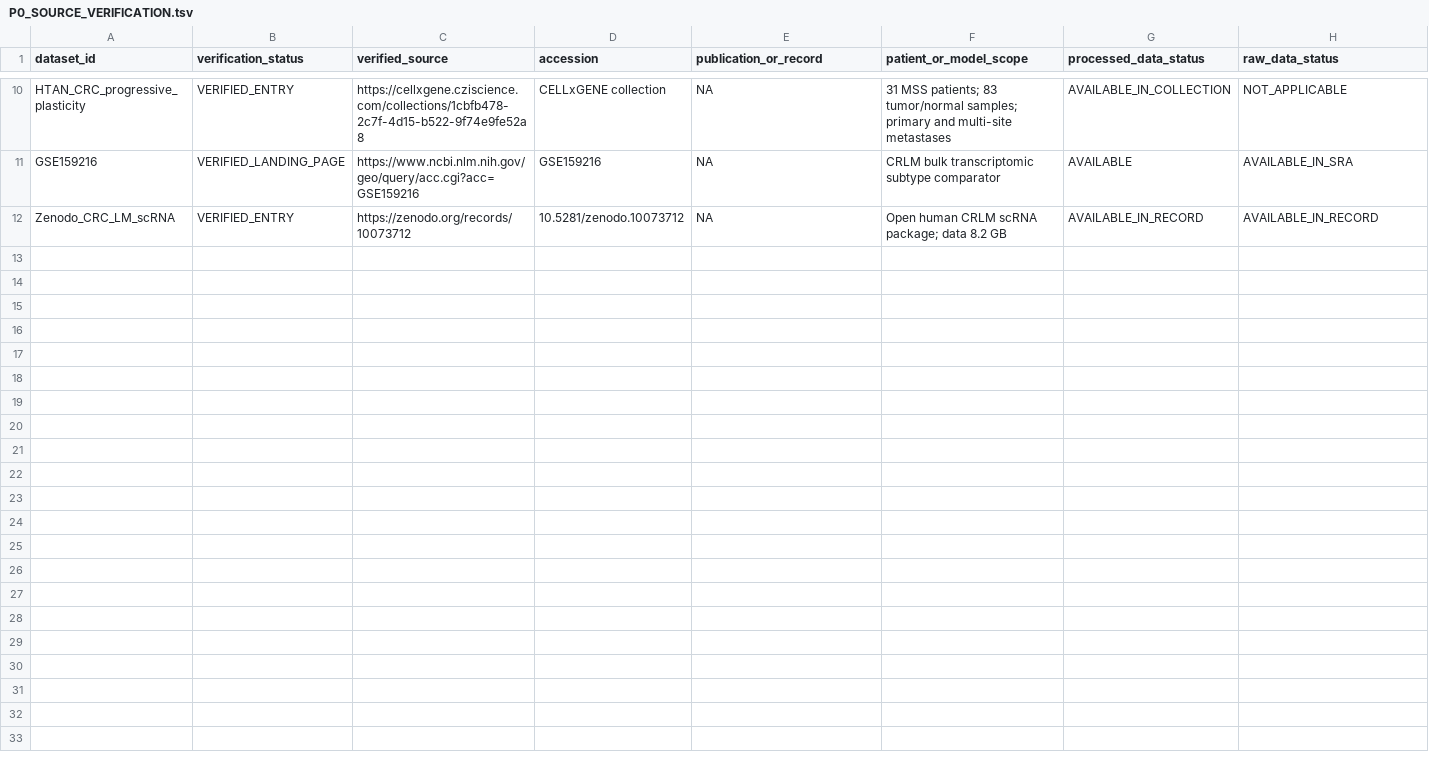
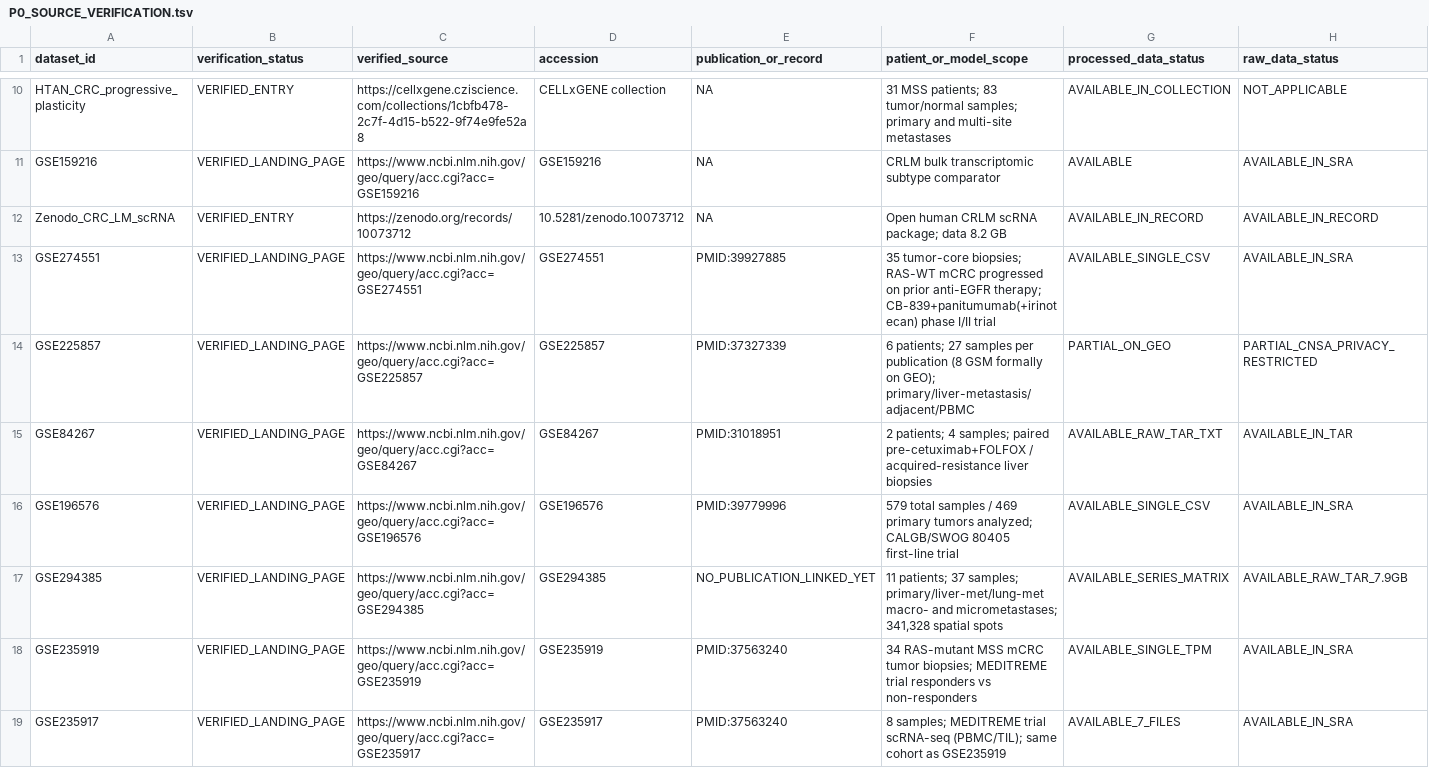
Before and after one commit to leezx/crc-unmet-need-therapeutic-atlas, a TSV file: reports/P0_SOURCE_VERIFICATION.tsv, drawn as a sheet; only a part is shown, gaps mark what is left out; rows hold the shown columns only; the diff covers the shown part only; the diff names each change by its address in the sheet, - before the commit and + after, or states it on an @@ line.

Commit message:
Phase 1 source verification for 13 pivot-added candidates (#71)
3 review rounds with web-ChatGPT (CRC临床适应症地图, Biotech ideas project): REQUEST_CHANGES x2, APPROVE on round 3 (head 2a93817). Full review record in reports/CHATGPT_CRC_CLINICAL_INDICATION_MAP_FEEDBACK.md and reports/PR_HISTORY.md.

```diff
--- a/reports/P0_SOURCE_VERIFICATION.tsv
+++ b/reports/P0_SOURCE_VERIFICATION.tsv
+row 13: GSE274551 | VERIFIED_LANDING_PAGE | https://www.ncbi.nlm.nih.gov/geo/query/acc.cgi?acc=GSE274551 | GSE274551 | PMID:39927885 | 35 tumor-core biopsies; RAS-WT mCRC progressed on prior anti-EGFR therapy; CB-839+panitumumab(+irinotecan) phase I/II trial | AVAILABLE_SINGLE_CSV | AVAILABLE_IN_SRA
+row 14: GSE225857 | VERIFIED_LANDING_PAGE | https://www.ncbi.nlm.nih.gov/geo/query/acc.cgi?acc=GSE225857 | GSE225857 | PMID:37327339 | 6 patients; 27 samples per publication (8 GSM formally on GEO); primary/liver-metastasis/adjacent/PBMC | PARTIAL_ON_GEO | PARTIAL_CNSA_PRIVACY_RESTRICTED
+row 15: GSE84267 | VERIFIED_LANDING_PAGE | https://www.ncbi.nlm.nih.gov/geo/query/acc.cgi?acc=GSE84267 | GSE84267 | PMID:31018951 | 2 patients; 4 samples; paired pre-cetuximab+FOLFOX / acquired-resistance liver biopsies | AVAILABLE_RAW_TAR_TXT | AVAILABLE_IN_TAR
+row 16: GSE196576 | VERIFIED_LANDING_PAGE | https://www.ncbi.nlm.nih.gov/geo/query/acc.cgi?acc=GSE196576 | GSE196576 | PMID:39779996 | 579 total samples / 469 primary tumors analyzed; CALGB/SWOG 80405 first-line trial | AVAILABLE_SINGLE_CSV | AVAILABLE_IN_SRA
+row 17: GSE294385 | VERIFIED_LANDING_PAGE | https://www.ncbi.nlm.nih.gov/geo/query/acc.cgi?acc=GSE294385 | GSE294385 | NO_PUBLICATION_LINKED_YET | 11 patients; 37 samples; primary/liver-met/lung-met macro- and micrometastases; 341,328 spatial spots | AVAILABLE_SERIES_MATRIX | AVAILABLE_RAW_TAR_7.9GB
+row 18: GSE235919 | VERIFIED_LANDING_PAGE | https://www.ncbi.nlm.nih.gov/geo/query/acc.cgi?acc=GSE235919 | GSE235919 | PMID:37563240 | 34 RAS-mutant MSS mCRC tumor biopsies; MEDITREME trial responders vs non-responders | AVAILABLE_SINGLE_TPM | AVAILABLE_IN_SRA
+row 19: GSE235917 | VERIFIED_LANDING_PAGE | https://www.ncbi.nlm.nih.gov/geo/query/acc.cgi?acc=GSE235917 | GSE235917 | PMID:37563240 | 8 samples; MEDITREME trial scRNA-seq (PBMC/TIL); same cohort as GSE235919 | AVAILABLE_7_FILES | AVAILABLE_IN_SRA
```
Also changed, not shown: 6 added rows elsewhere in this file, DATA/registry/CSPA_PXD000589/source_manifest.tsv, DATA/registry/GSE196576/source_manifest.tsv, 35 other files.
